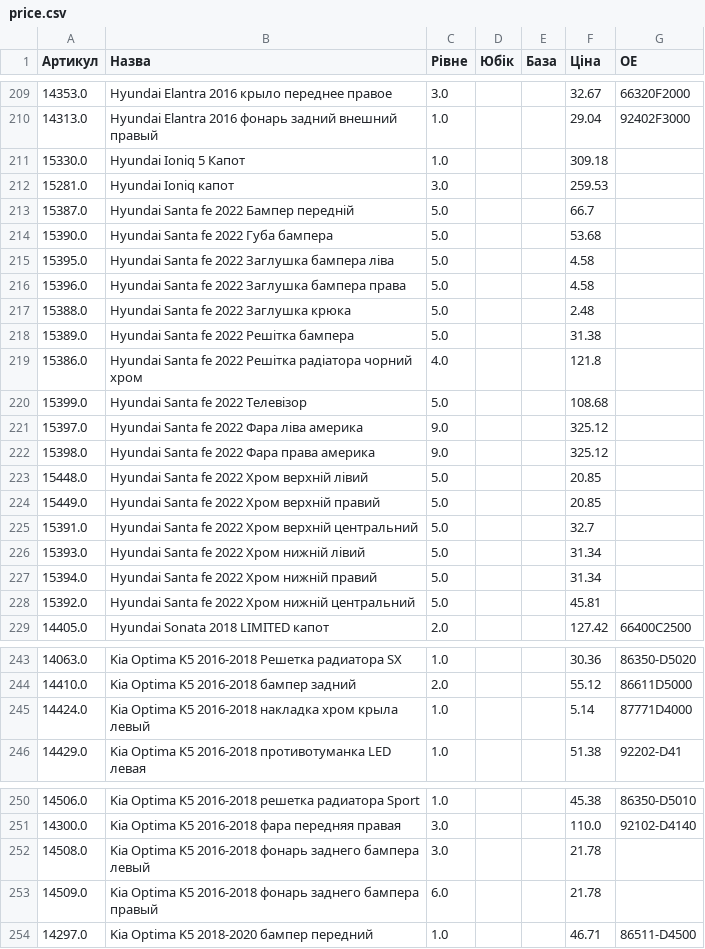
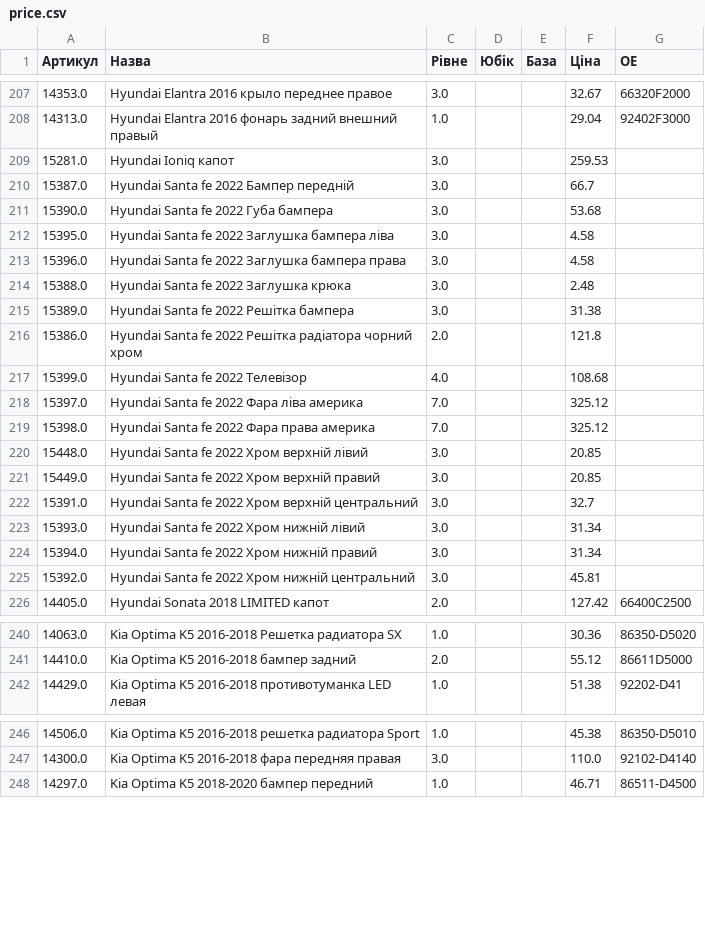
Before and after one commit to vladimircity/streamlitdepl, a CSV file: price.csv, drawn as a sheet; only a part is shown, gaps mark what is left out; the diff covers the shown part only.

```diff
--- a/price.csv
+++ b/price.csv
@@ -210,20 +208,19 @@
 14313.0,Hyundai Elantra 2016 фонарь задний внешний правый,1.0, ,,29.04,92402F3000
-15330.0,Hyundai Ioniq 5 Капот,1.0, ,,309.18,
 15281.0,Hyundai Ioniq капот,3.0, ,,259.53,
-15387.0,Hyundai Santa fe 2022 Бампер передній,5.0, ,,66.7,
-15390.0,Hyundai Santa fe 2022 Губа бампера,5.0, ,,53.68,
-15395.0,Hyundai Santa fe 2022 Заглушка бампера ліва,5.0, ,,4.58,
-15396.0,Hyundai Santa fe 2022 Заглушка бампера права,5.0, ,,4.58,
-15388.0,Hyundai Santa fe 2022 Заглушка крюка,5.0, ,,2.48,
-15389.0,Hyundai Santa fe 2022 Решітка бампера,5.0, ,,31.38,
-15386.0,Hyundai Santa fe 2022 Решітка радіатора чорний хром,4.0, ,,121.8,
-15399.0,Hyundai Santa fe 2022 Телевізор,5.0, ,,108.68,
-15397.0,Hyundai Santa fe 2022 Фара ліва америка,9.0, ,,325.12,
-15398.0,Hyundai Santa fe 2022 Фара права америка,9.0, ,,325.12,
-15448.0,Hyundai Santa fe 2022 Хром верхній лівий,5.0, ,,20.85,
-15449.0,Hyundai Santa fe 2022 Хром верхній правий,5.0, ,,20.85,
-15391.0,Hyundai Santa fe 2022 Хром верхній центральний,5.0, ,,32.7,
-15393.0,Hyundai Santa fe 2022 Хром нижній лівий,5.0, ,,31.34,
-15394.0,Hyundai Santa fe 2022 Хром нижній правий,5.0, ,,31.34,
-15392.0,Hyundai Santa fe 2022 Хром нижній центральний,5.0, ,,45.81,
+15387.0,Hyundai Santa fe 2022 Бампер передній,3.0, ,,66.7,
+15390.0,Hyundai Santa fe 2022 Губа бампера,3.0, ,,53.68,
+15395.0,Hyundai Santa fe 2022 Заглушка бампера ліва,3.0, ,,4.58,
+15396.0,Hyundai Santa fe 2022 Заглушка бампера права,3.0, ,,4.58,
+15388.0,Hyundai Santa fe 2022 Заглушка крюка,3.0, ,,2.48,
+15389.0,Hyundai Santa fe 2022 Решітка бампера,3.0, ,,31.38,
+15386.0,Hyundai Santa fe 2022 Решітка радіатора чорний хром,2.0, ,,121.8,
+15399.0,Hyundai Santa fe 2022 Телевізор,4.0, ,,108.68,
+15397.0,Hyundai Santa fe 2022 Фара ліва америка,7.0, ,,325.12,
+15398.0,Hyundai Santa fe 2022 Фара права америка,7.0, ,,325.12,
+15448.0,Hyundai Santa fe 2022 Хром верхній лівий,3.0, ,,20.85,
+15449.0,Hyundai Santa fe 2022 Хром верхній правий,3.0, ,,20.85,
+15391.0,Hyundai Santa fe 2022 Хром верхній центральний,3.0, ,,32.7,
+15393.0,Hyundai Santa fe 2022 Хром нижній лівий,3.0, ,,31.34,
+15394.0,Hyundai Santa fe 2022 Хром нижній правий,3.0, ,,31.34,
+15392.0,Hyundai Santa fe 2022 Хром нижній центральний,3.0, ,,45.81,
 14405.0,Hyundai Sonata 2018 LIMITED капот,2.0, ,,127.42,66400C2500
@@ -244,3 +241,2 @@
 14410.0,Kia Optima K5 2016-2018 бампер задний,2.0, ,,55.12,86611D5000
-14424.0,Kia Optima K5 2016-2018 накладка хром крыла левый,1.0, ,,5.14,87771D4000
 14429.0,Kia Optima K5 2016-2018 противотуманка LED левая,1.0, ,,51.38,"92202-D41
@@ -255,4 +251,2 @@
 14300.0,Kia Optima K5 2016-2018 фара передняя правая,3.0, ,,110.0,92102-D4140
-14508.0,Kia Optima K5 2016-2018 фонарь заднего бампера левый,3.0, ,,21.78,
-14509.0,Kia Optima K5 2016-2018 фонарь заднего бампера правый,6.0, ,,21.78,
 14297.0,Kia Optima K5 2018-2020 бампер передний,1.0, ,,46.71,86511-D4500
```
Also changed, not shown: 3 removed rows and 79 edited cells elsewhere in this file.
